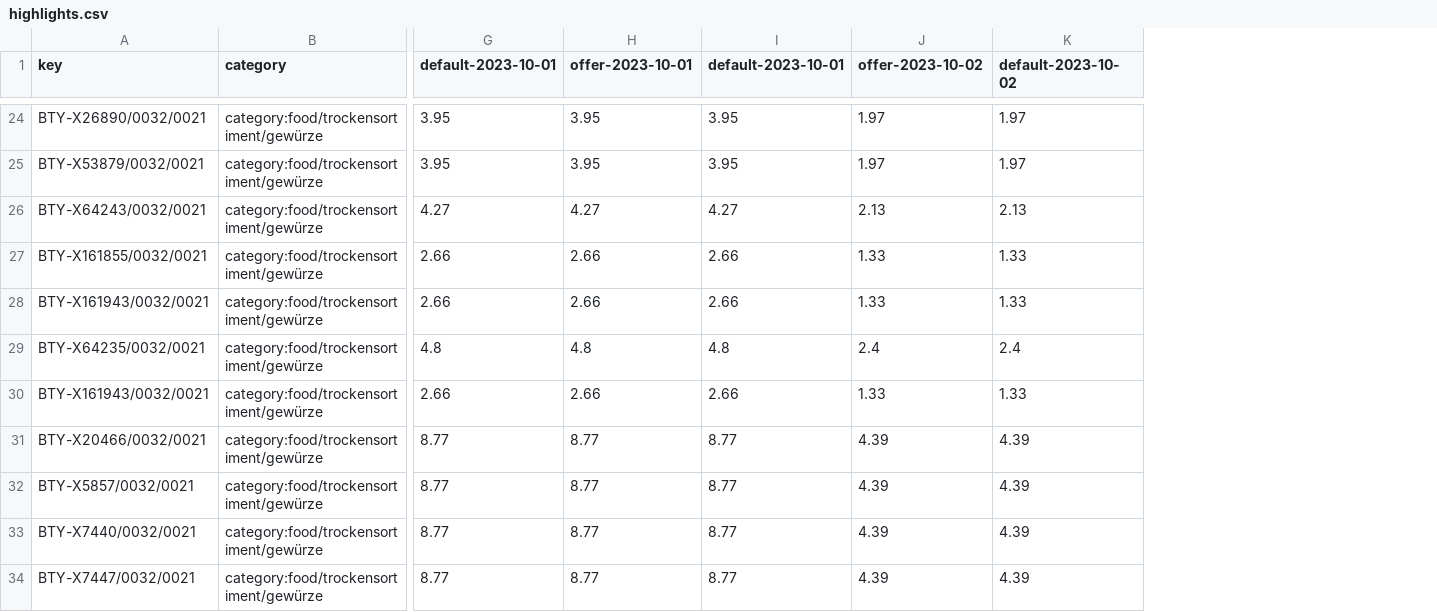
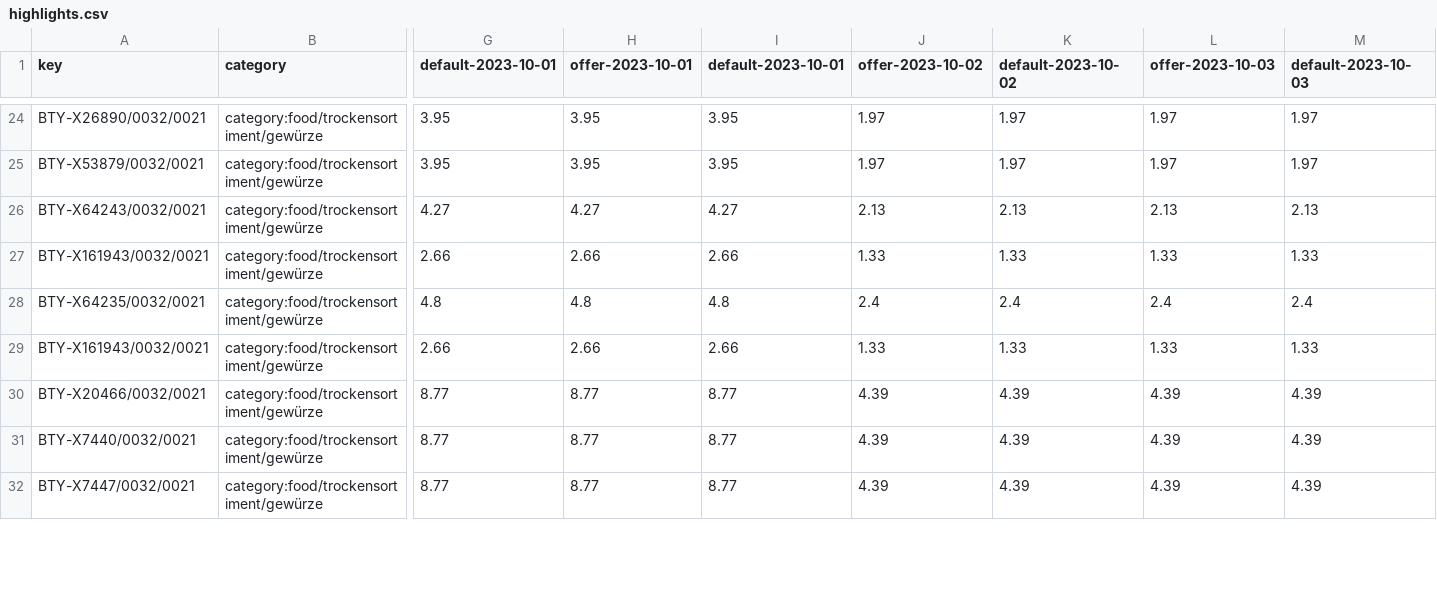
Before and after one commit to kclemens/metroscreener, a CSV file: highlights.csv, drawn as a sheet; only a part is shown, gaps mark what is left out; removed rows and columns are numbered as before the commit, all else as after; rows hold the shown columns only; the diff covers the shown part only; the diff names each change by its address in the sheet, - before the commit and + after, or states it on an @@ line.

```diff
--- a/highlights.csv
+++ b/highlights.csv
+column L (offer-2023-10-03), rows 24-32: 1.97 | 1.97 | 2.13 | 1.33 | 2.4 | 1.33 | 4.39 | 4.39 | 4.39
+column M (default-2023-10-03), rows 24-32: 1.97 | 1.97 | 2.13 | 1.33 | 2.4 | 1.33 | 4.39 | 4.39 | 4.39
-row 27: BTY-X161855/0032/0021 | category:food/trockensortiment/gewürze | 2.66 | 2.66 | 2.66 | 1.33 | 1.33
-row 32: BTY-X5857/0032/0021 | category:food/trockensortiment/gewürze | 8.77 | 8.77 | 8.77 | 4.39 | 4.39
```
Also changed, not shown: 7 added rows, 8 removed rows and 1 moved row elsewhere in this file.
